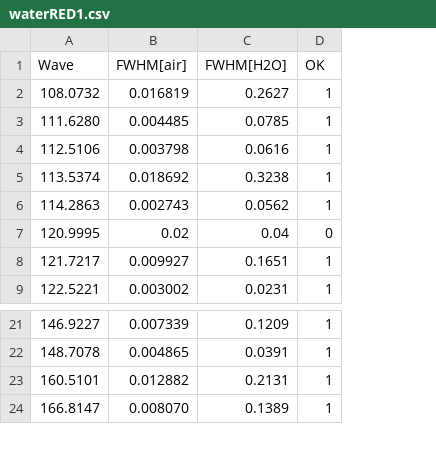
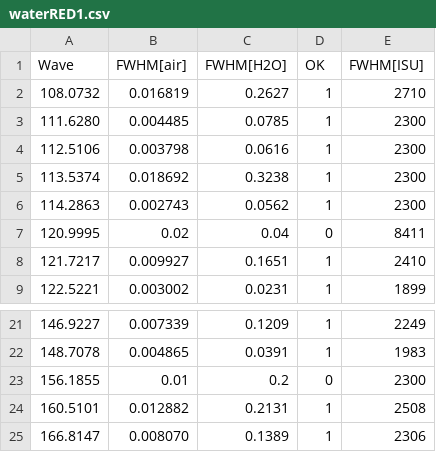
Before and after one commit to darioflute/fifipy, a CSV file: fifipy/data/waterRED1.csv, drawn as a sheet; only a part is shown, gaps mark what is left out; the diff names each change by its address in the sheet, - before the commit and + after, or states it on an @@ line.

```diff
--- a/fifipy/data/waterRED1.csv
+++ b/fifipy/data/waterRED1.csv
+column E (FWHM[ISU]), rows 2-9: 2710 | 2300 | 2300 | 2300 | 2300 | 8411 | 2410 | 1899; rows 21-22: 2249 | 1983; rows 24-25: 2508 | 2306
+row 23: 156.1855 | 0.01 | 0.2 | 0 | 2300
```
Also changed, not shown: fifipy/data/waterBLUE1.csv, fifipy/data/waterBLUE2.csv.
